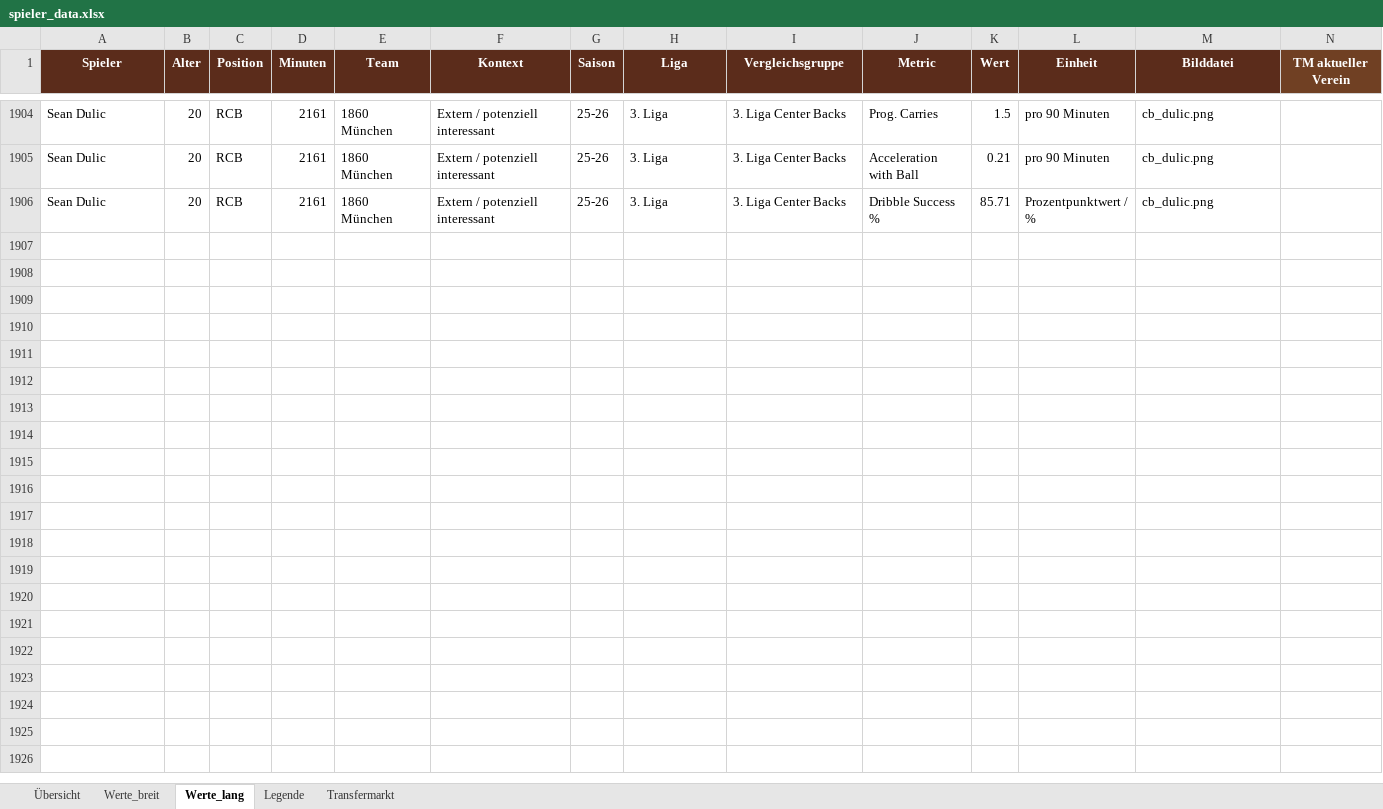
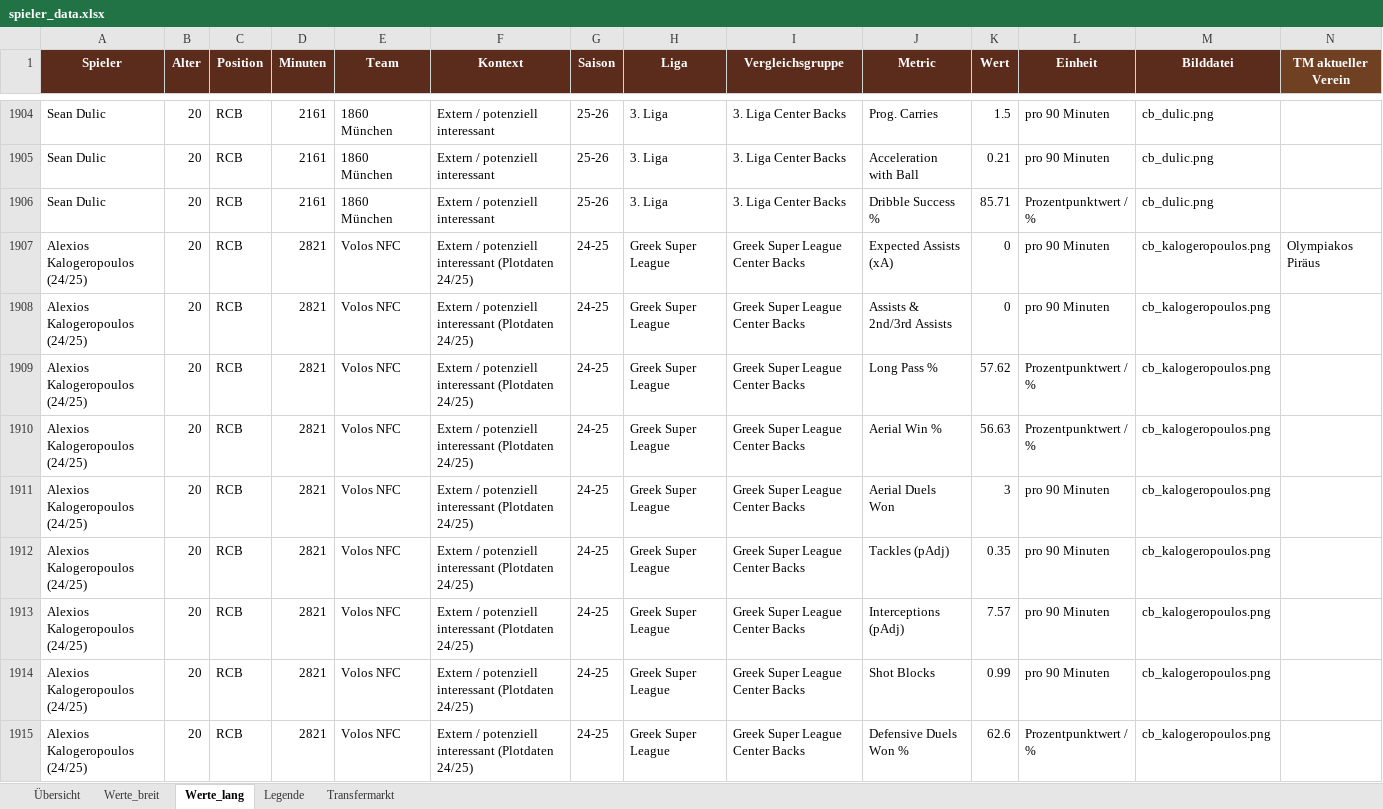
Before and after one commit to thebestianD/fcn_daten_tool, an Excel workbook: spieler_data.xlsx, sheet Werte_lang, drawn as a sheet; only a part is shown, gaps mark what is left out; values as stored, in another font and other column widths than the file's, no borders; conditional formats and table styles not drawn; rows hold the shown columns only; the diff covers the shown part only; the diff names each change by its address in the sheet, - before the commit and + after, or states it on an @@ line.

Commit message:
Neue Spieler

```diff
--- a/spieler_data.xlsx (sheet Werte_lang)
+++ b/spieler_data.xlsx (sheet Werte_lang)
+row 1907: Alexios Kalogeropoulos (24/25) | 20 | RCB | 2821 | Volos NFC | Extern / potenziell interessant (Plotdaten 24/25) | 24-25 | Greek Super League | Greek Super League Center Backs | Expected Assists (xA) | 0 | pro 90 Minuten | cb_kalogeropoulos.png | Olympiakos Piräus
+row 1908: Alexios Kalogeropoulos (24/25) | 20 | RCB | 2821 | Volos NFC | Extern / potenziell interessant (Plotdaten 24/25) | 24-25 | Greek Super League | Greek Super League Center Backs | Assists & 2nd/3rd Assists | 0 | pro 90 Minuten | cb_kalogeropoulos.png
+row 1909: Alexios Kalogeropoulos (24/25) | 20 | RCB | 2821 | Volos NFC | Extern / potenziell interessant (Plotdaten 24/25) | 24-25 | Greek Super League | Greek Super League Center Backs | Long Pass % | 57.62 | Prozentpunktwert / % | cb_kalogeropoulos.png
+row 1910: Alexios Kalogeropoulos (24/25) | 20 | RCB | 2821 | Volos NFC | Extern / potenziell interessant (Plotdaten 24/25) | 24-25 | Greek Super League | Greek Super League Center Backs | Aerial Win % | 56.63 | Prozentpunktwert / % | cb_kalogeropoulos.png
+row 1911: Alexios Kalogeropoulos (24/25) | 20 | RCB | 2821 | Volos NFC | Extern / potenziell interessant (Plotdaten 24/25) | 24-25 | Greek Super League | Greek Super League Center Backs | Aerial Duels Won | 3 | pro 90 Minuten | cb_kalogeropoulos.png
+row 1912: Alexios Kalogeropoulos (24/25) | 20 | RCB | 2821 | Volos NFC | Extern / potenziell interessant (Plotdaten 24/25) | 24-25 | Greek Super League | Greek Super League Center Backs | Tackles (pAdj) | 0.35 | pro 90 Minuten | cb_kalogeropoulos.png
+row 1913: Alexios Kalogeropoulos (24/25) | 20 | RCB | 2821 | Volos NFC | Extern / potenziell interessant (Plotdaten 24/25) | 24-25 | Greek Super League | Greek Super League Center Backs | Interceptions (pAdj) | 7.57 | pro 90 Minuten | cb_kalogeropoulos.png
+row 1914: Alexios Kalogeropoulos (24/25) | 20 | RCB | 2821 | Volos NFC | Extern / potenziell interessant (Plotdaten 24/25) | 24-25 | Greek Super League | Greek Super League Center Backs | Shot Blocks | 0.99 | pro 90 Minuten | cb_kalogeropoulos.png
+row 1915: Alexios Kalogeropoulos (24/25) | 20 | RCB | 2821 | Volos NFC | Extern / potenziell interessant (Plotdaten 24/25) | 24-25 | Greek Super League | Greek Super League Center Backs | Defensive Duels Won % | 62.6 | Prozentpunktwert / % | cb_kalogeropoulos.png
```
Also changed, not shown: 74 added rows and 67 edited cells elsewhere in this sheet, sheet Werte_breit, sheet Übersicht, sheet Transfermarkt, sheet Legende.
